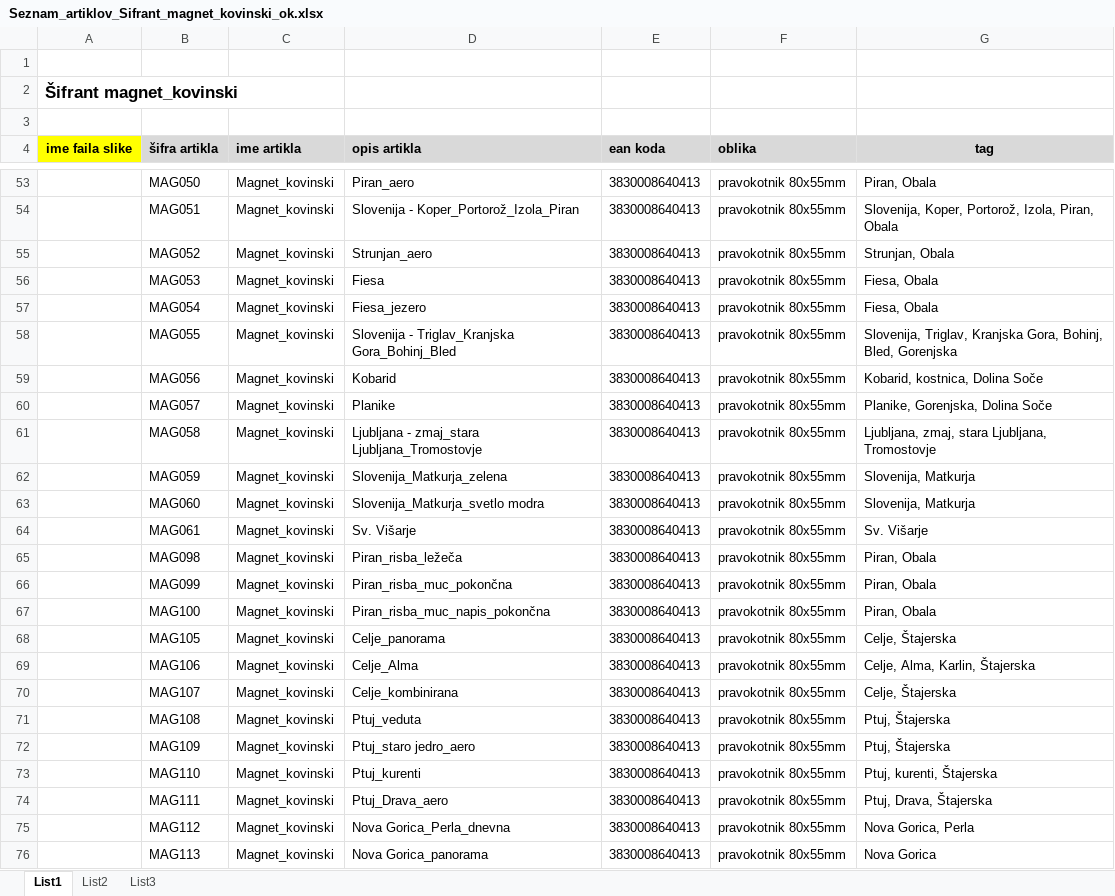
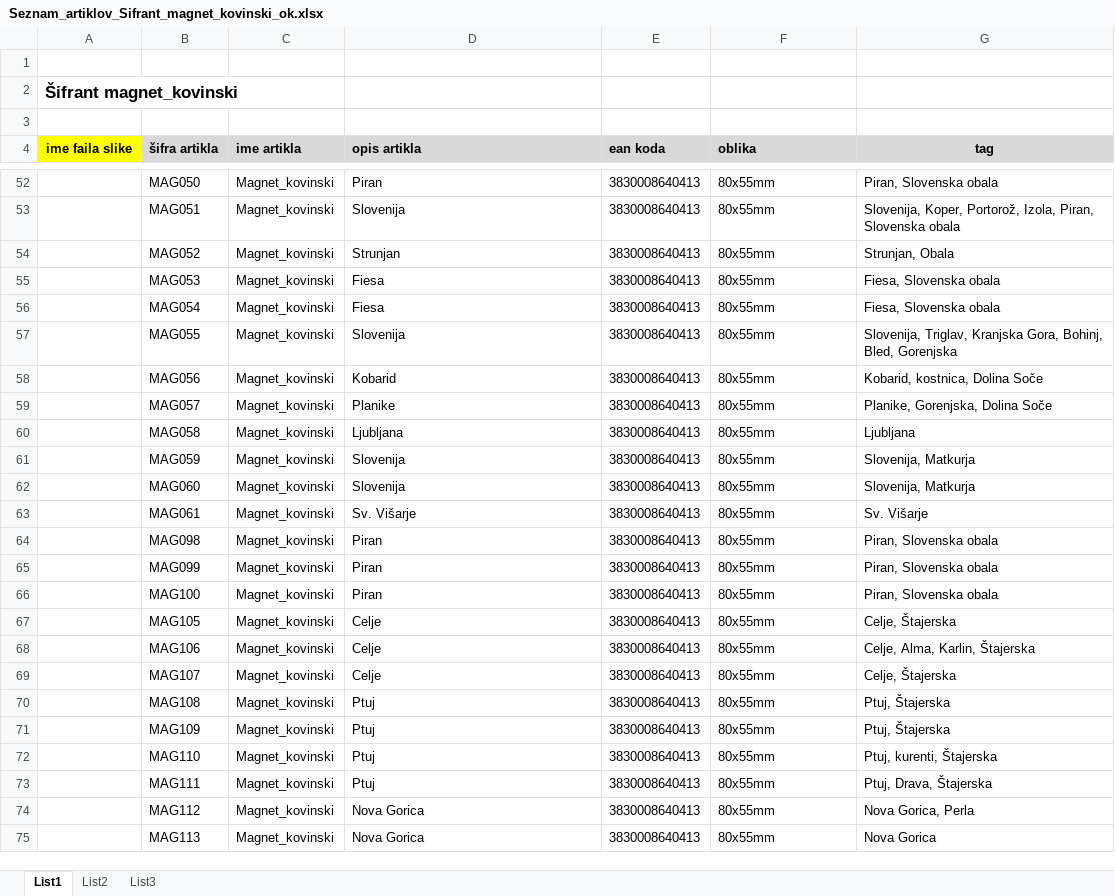
Before and after one commit to aljazv/trafika, an Excel workbook: products/Seznam_artiklov_Sifrant_magnet_kovinski_ok.xlsx, sheet List1, drawn as a sheet; only a part is shown, gaps mark what is left out; values as stored, in another font and other column widths than the file's, no borders; addresses are those after the commit; the diff covers the shown part only; the diff names each change by its address in the sheet, - before the commit and + after, or states it on an @@ line.

```diff
--- a/products/Seznam_artiklov_Sifrant_magnet_kovinski_ok.xlsx (sheet List1)
+++ b/products/Seznam_artiklov_Sifrant_magnet_kovinski_ok.xlsx (sheet List1)
-D52 (opis artikla): Piran_aero
+D52 (opis artikla): Piran
-F52:F75 (oblika): pravokotnik 80x55mm
+F52:F75 (oblika): 80x55mm
-G52 (tag): Piran, Obala
+G52 (tag): Piran, Slovenska obala
-D53 (opis artikla): Slovenija - Koper_Portorož_Izola_Piran
+D53 (opis artikla): Slovenija
-G53 (tag): …Izola, Piran, Obala
+G53 (tag): …Izola, Piran, Slovenska obala
-D54 (opis artikla): Strunjan_aero
+D54 (opis artikla): Strunjan
-G55:G56 (tag): Fiesa, Obala
+G55:G56 (tag): Fiesa, Slovenska obala
-D56 (opis artikla): Fiesa_jezero
+D56 (opis artikla): Fiesa
-D57 (opis artikla): Slovenija - Triglav_Kranjska Gora_Bohinj_Bled
+D57 (opis artikla): Slovenija
-D60 (opis artikla): Ljubljana - zmaj_stara Ljubljana_Tromostovje
+D60 (opis artikla): Ljubljana
-G60 (tag): Ljubljana, zmaj, stara Ljubljana, Tromostovje
+G60 (tag): Ljubljana
-D61 (opis artikla): Slovenija_Matkurja_zelena
+D61 (opis artikla): Slovenija
-D62 (opis artikla): Slovenija_Matkurja_svetlo modra
+D62 (opis artikla): Slovenija
-D64 (opis artikla): Piran_risba_ležeča
+D64 (opis artikla): Piran
-G64:G66 (tag): Piran, Obala
+G64:G66 (tag): Piran, Slovenska obala
-D65 (opis artikla): Piran_risba_muc_pokončna
+D65 (opis artikla): Piran
-D66 (opis artikla): Piran_risba_muc_napis_pokončna
+D66 (opis artikla): Piran
-D67 (opis artikla): Celje_panorama
+D67 (opis artikla): Celje
-D68 (opis artikla): Celje_Alma
+D68 (opis artikla): Celje
-D69 (opis artikla): Celje_kombinirana
+D69 (opis artikla): Celje
-D70 (opis artikla): Ptuj_veduta
+D70 (opis artikla): Ptuj
-D71 (opis artikla): Ptuj_staro jedro_aero
+D71 (opis artikla): Ptuj
-D72 (opis artikla): Ptuj_kurenti
+D72 (opis artikla): Ptuj
-D73 (opis artikla): Ptuj_Drava_aero
+D73 (opis artikla): Ptuj
-D74 (opis artikla): Nova Gorica_Perla_dnevna
+D74 (opis artikla): Nova Gorica
-D75 (opis artikla): Nova Gorica_panorama
+D75 (opis artikla): Nova Gorica
```
Also changed, not shown: 1 removed row and 293 edited cells elsewhere in this sheet, 10 other files.
